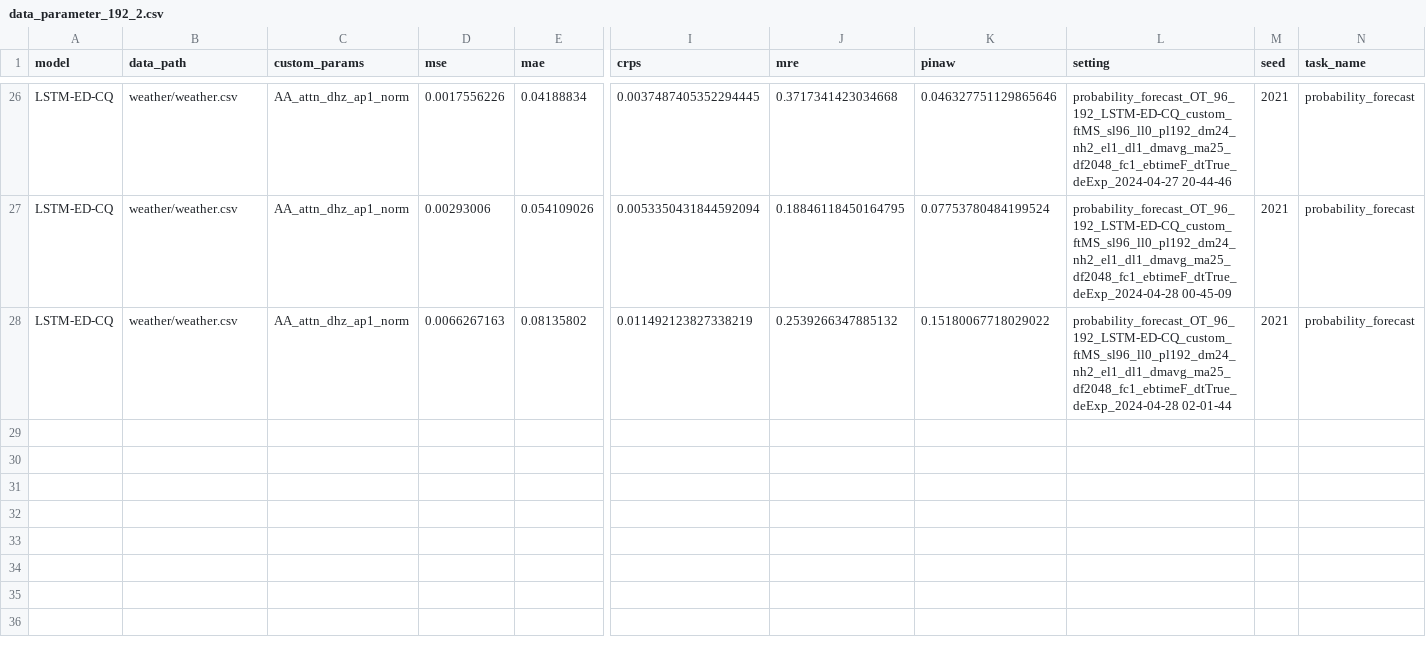
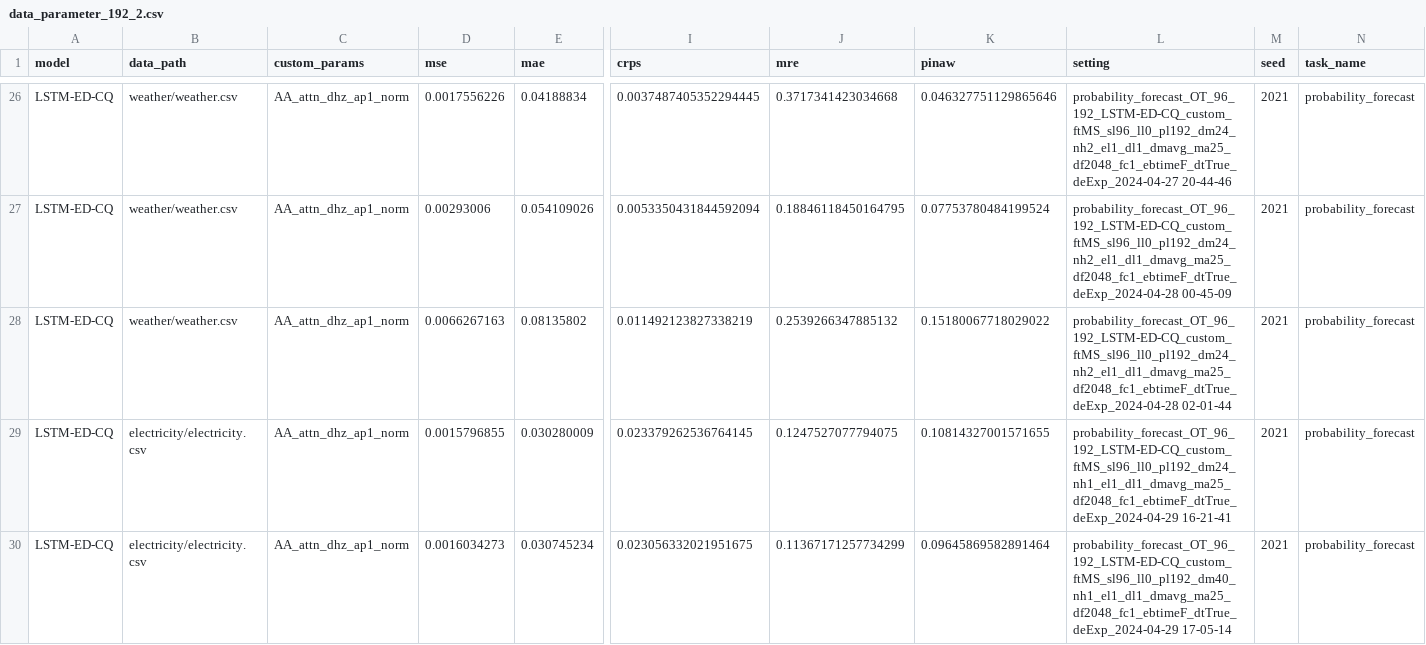
Before and after one commit to Jack251970/Time-Series-Library, a CSV file: data/probability_forecast/data_parameter_192_2.csv, drawn as a sheet; only a part is shown, gaps mark what is left out; rows hold the shown columns only; the diff names each change by its address in the sheet, - before the commit and + after, or states it on an @@ line.

```diff
--- a/data/probability_forecast/data_parameter_192_2.csv
+++ b/data/probability_forecast/data_parameter_192_2.csv
+row 29: LSTM-ED-CQ | electricity/electricity.csv | AA_attn_dhz_ap1_norm | 0.0015796855 | 0.030280009 | 0.023379262536764145 | 0.1247527077794075 | 0.10814327001571655 | probability_forecast_OT_96_192_LSTM-ED-CQ_custom_ftMS_sl96_ll0_pl192_dm24_nh1_el1_dl1_dmavg_ma25_df2048_fc1_ebtimeF_dtTrue_deExp_2024-04-29 16-21-41 | 2021 | probability_forecast
+row 30: LSTM-ED-CQ | electricity/electricity.csv | AA_attn_dhz_ap1_norm | 0.0016034273 | 0.030745234 | 0.023056332021951675 | 0.11367171257734299 | 0.09645869582891464 | probability_forecast_OT_96_192_LSTM-ED-CQ_custom_ftMS_sl96_ll0_pl192_dm40_nh1_el1_dl1_dmavg_ma25_df2048_fc1_ebtimeF_dtTrue_deExp_2024-04-29 17-05-14 | 2021 | probability_forecast
```
Also changed, not shown: 1 other file.
